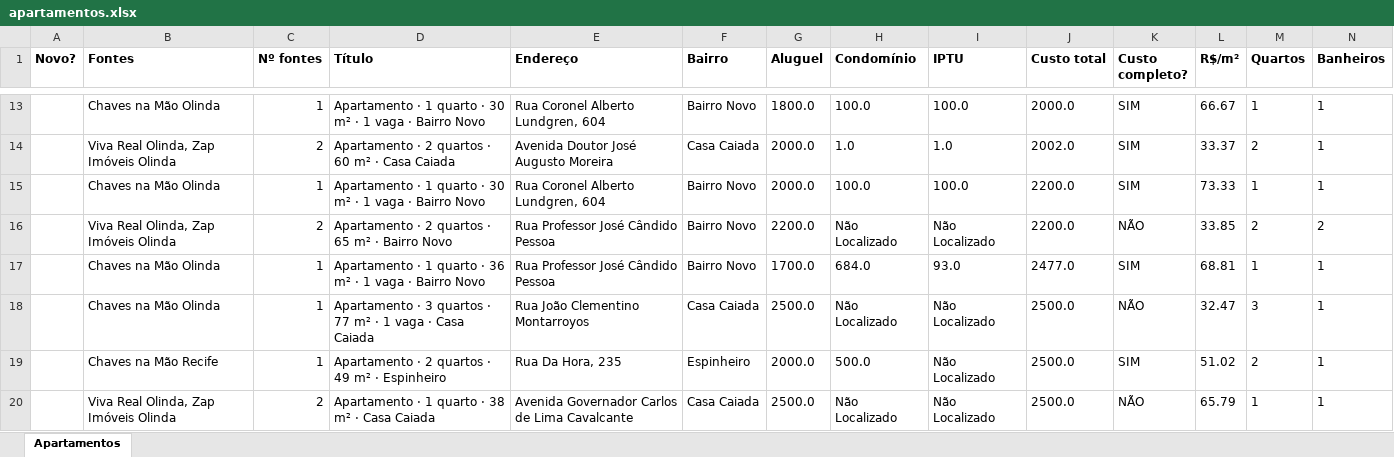
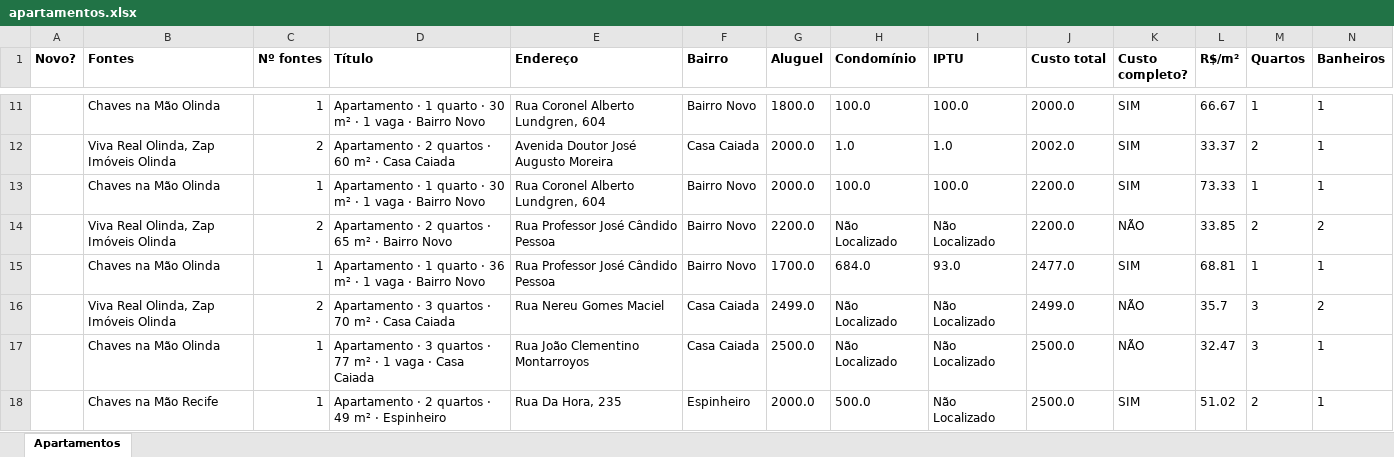
Before and after one commit to jlfig13/busca-imovel, an Excel workbook: saida/apartamentos.xlsx, sheet Apartamentos, drawn as a sheet; only a part is shown, gaps mark what is left out; the shorter side is filled out with more unchanged rows; values as stored, in another font and other column widths than the file's, no borders; rows hold the shown columns only; the diff covers the shown part only; the diff names each change by its address in the sheet, - before the commit and + after, or states it on an @@ line.

```diff
--- a/saida/apartamentos.xlsx (sheet Apartamentos)
+++ b/saida/apartamentos.xlsx (sheet Apartamentos)
+row 16:  | Viva Real Olinda, Zap Imóveis Olinda | 2 | Apartamento · 3 quartos · 70 m² · Casa Caiada | Rua Nereu Gomes Maciel | Casa Caiada | 2499.0 | Não Localizado | Não Localizado | 2499.0 | NÃO | 35.7 | 3 | 2
```
Also changed, not shown: 9 added rows, 8 removed rows and 36 edited cells elsewhere in this sheet, 1 other file.
